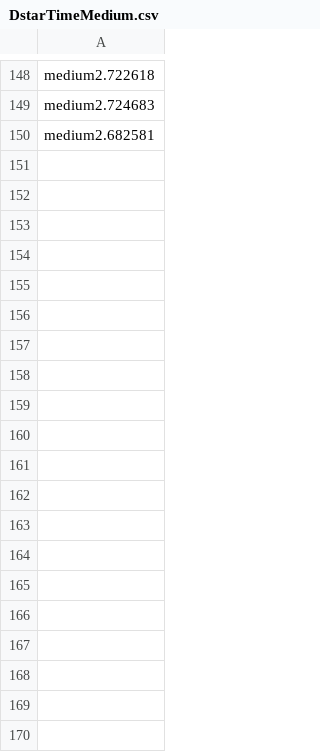
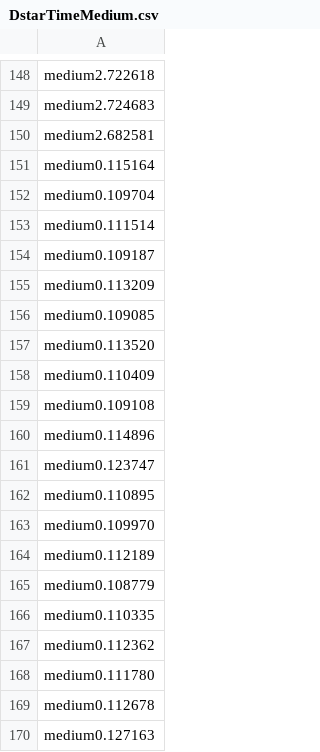
Before and after one commit to DonalHowe/FYP_Pathfinding, a CSV file: code/fyp/fyp/DstarTimeMedium.csv, drawn as a sheet; only a part is shown, gaps mark what is left out; the diff covers the shown part only.

```diff
--- a/code/fyp/fyp/DstarTimeMedium.csv
+++ b/code/fyp/fyp/DstarTimeMedium.csv
@@ -150 +150,21 @@ medium2.724683
 medium2.682581
+medium0.115164
+medium0.109704
+medium0.111514
+medium0.109187
+medium0.113209
+medium0.109085
+medium0.113520
+medium0.110409
+medium0.109108
+medium0.114896
+medium0.123747
+medium0.110895
+medium0.109970
+medium0.112189
+medium0.108779
+medium0.110335
+medium0.112362
+medium0.111780
+medium0.112678
+medium0.127163
```
Also changed, not shown: 10 added rows elsewhere in this file, code/fyp/fyp/DstarTime.csv, 4 other files.
